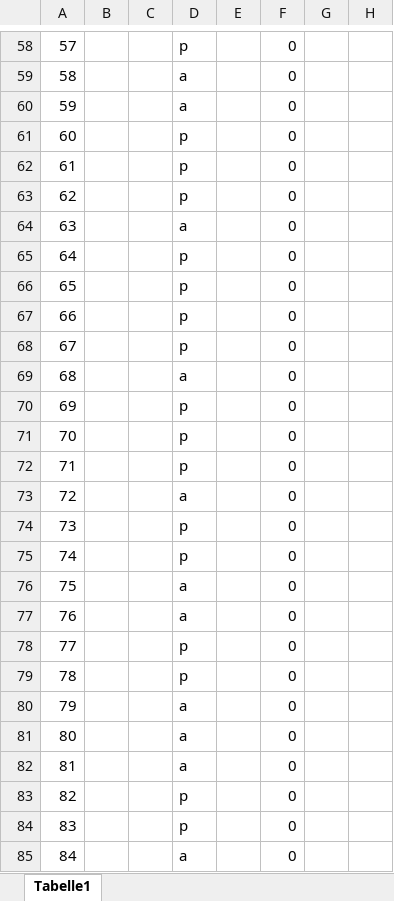
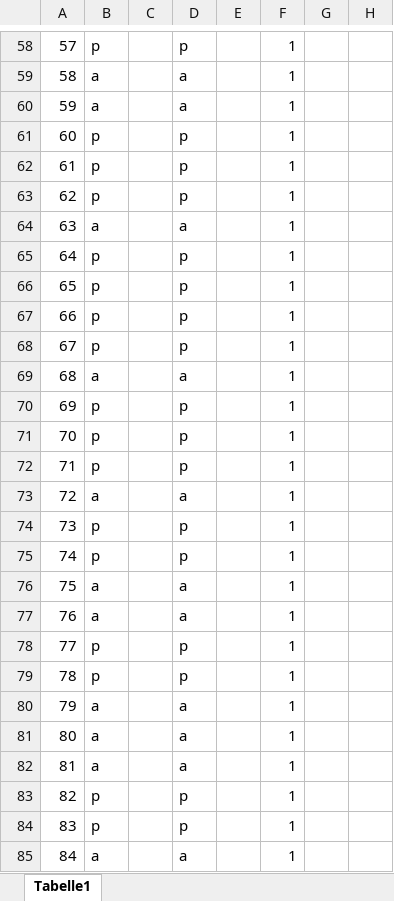
Before and after one commit to enyangxxx/aliens-predators-classification, an Excel workbook: Human Validation Test.xlsx, sheet Tabelle1, drawn as a sheet; only a part is shown, gaps mark what is left out; values as stored, in another font and other column widths than the file's, no borders; the diff covers the shown part only; the diff names each change by its address in the sheet, - before the commit and + after, or states it on an @@ line.

```diff
--- a/Human Validation Test.xlsx (sheet Tabelle1)
+++ b/Human Validation Test.xlsx (sheet Tabelle1)
-B58: (empty)
+B58: p
-F58:F85: 0
+F58:F85: 1
-B59:B60: (empty)
+B59:B60: a
-B61:B63: (empty)
+B61:B63: p
-B64: (empty)
+B64: a
-B65:B68: (empty)
+B65:B68: p
-B69: (empty)
+B69: a
-B70:B72: (empty)
+B70:B72: p
-B73: (empty)
+B73: a
-B74:B75: (empty)
+B74:B75: p
-B76:B77: (empty)
+B76:B77: a
-B78:B79: (empty)
+B78:B79: p
-B80:B82: (empty)
+B80:B82: a
-B83:B84: (empty)
+B83:B84: p
-B85: (empty)
+B85: a
```
Also changed, not shown: 345 edited cells elsewhere in this sheet, 2 other files.
